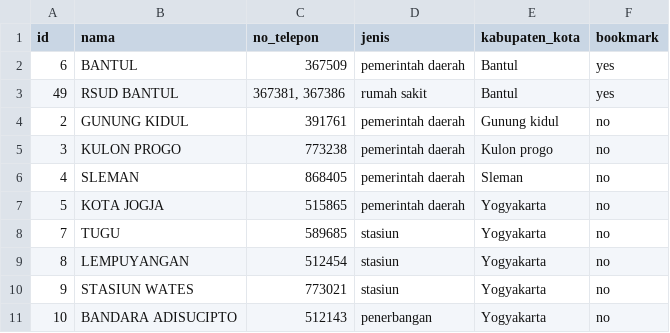
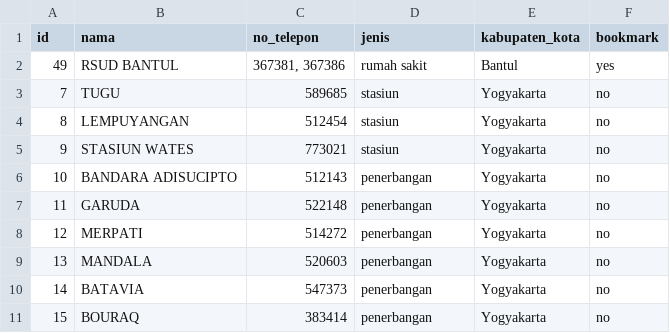
Before and after one commit to aridiawan/CAPSTONE-Purwadhika, a CSV file: Modul 1/important_number_jogja.csv, drawn as a sheet; only a part is shown; the shorter side is filled out with more unchanged rows; the diff names each change by its address in the sheet, - before the commit and + after, or states it on an @@ line.

```diff
--- a/Modul 1/important_number_jogja.csv
+++ b/Modul 1/important_number_jogja.csv
-row 2: 6 | BANTUL | 367509 | pemerintah daerah | Bantul | yes
-row 4: 2 | GUNUNG KIDUL | 391761 | pemerintah daerah | Gunung kidul | no
-row 5: 3 | KULON PROGO | 773238 | pemerintah daerah | Kulon progo | no
-row 6: 4 | SLEMAN | 868405 | pemerintah daerah | Sleman | no
-row 7: 5 | KOTA JOGJA | 515865 | pemerintah daerah | Yogyakarta | no
```
Also changed, not shown: 3 other files.
